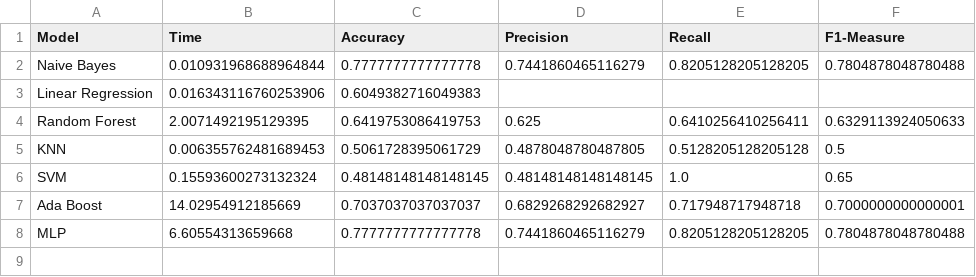
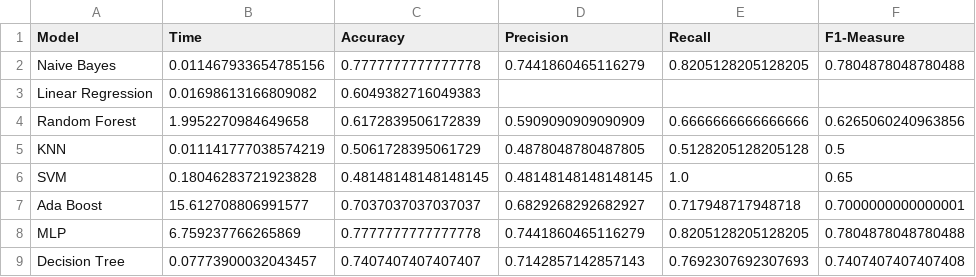
Before and after one commit to Nuneshere/RI-ecommerce, a CSV file: Classifier/results/result_tf_idf.csv, drawn as a sheet.

Commit message:
add decision tree classifier

```diff
--- a/Classifier/results/result_tf_idf.csv
+++ b/Classifier/results/result_tf_idf.csv
@@ -1,8 +1,9 @@
 Model,Time,Accuracy,Precision,Recall,F1-Measure
-Naive Bayes,0.010931968688964844,0.7777777777777778,0.7441860465116279,0.8205128205128205,0.7804878048780488
-Linear Regression,0.016343116760253906,0.6049382716049383,,,
-Random Forest,2.0071492195129395,0.6419753086419753,0.625,0.6410256410256411,0.6329113924050633
-KNN,0.006355762481689453,0.5061728395061729,0.4878048780487805,0.5128205128205128,0.5
-SVM,0.15593600273132324,0.48148148148148145,0.48148148148148145,1.0,0.65
-Ada Boost,14.02954912185669,0.7037037037037037,0.6829268292682927,0.717948717948718,0.7000000000000001
-MLP,6.60554313659668,0.7777777777777778,0.7441860465116279,0.8205128205128205,0.7804878048780488
+Naive Bayes,0.011467933654785156,0.7777777777777778,0.7441860465116279,0.8205128205128205,0.7804878048780488
+Linear Regression,0.01698613166809082,0.6049382716049383,,,
+Random Forest,1.9952270984649658,0.6172839506172839,0.5909090909090909,0.6666666666666666,0.6265060240963856
+KNN,0.011141777038574219,0.5061728395061729,0.4878048780487805,0.5128205128205128,0.5
+SVM,0.18046283721923828,0.48148148148148145,0.48148148148148145,1.0,0.65
+Ada Boost,15.612708806991577,0.7037037037037037,0.6829268292682927,0.717948717948718,0.7000000000000001
+MLP,6.759237766265869,0.7777777777777778,0.7441860465116279,0.8205128205128205,0.7804878048780488
+Decision Tree,0.07773900032043457,0.7407407407407407,0.7142857142857143,0.7692307692307693,0.7407407407407408
```
Also changed, not shown: Classifier/results/result_bag_of_words.csv, 1 other file.
